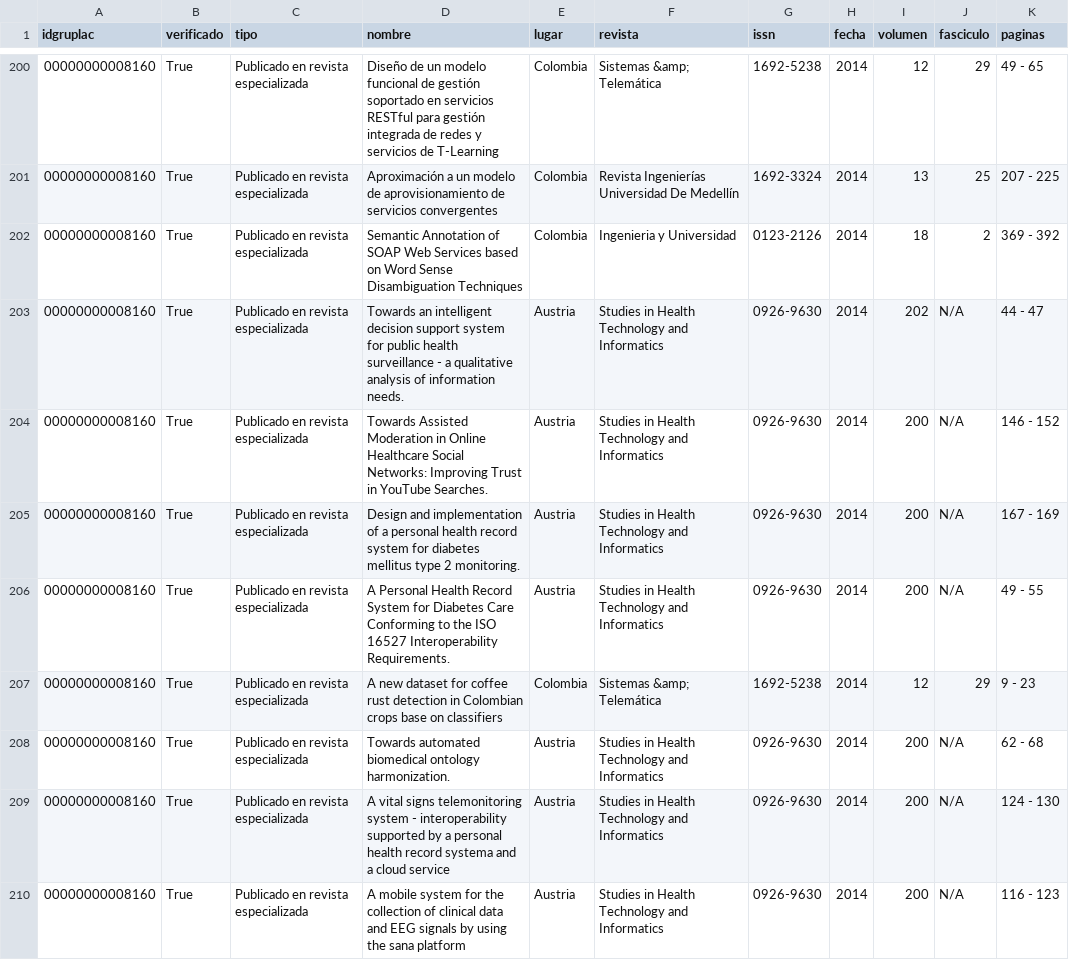
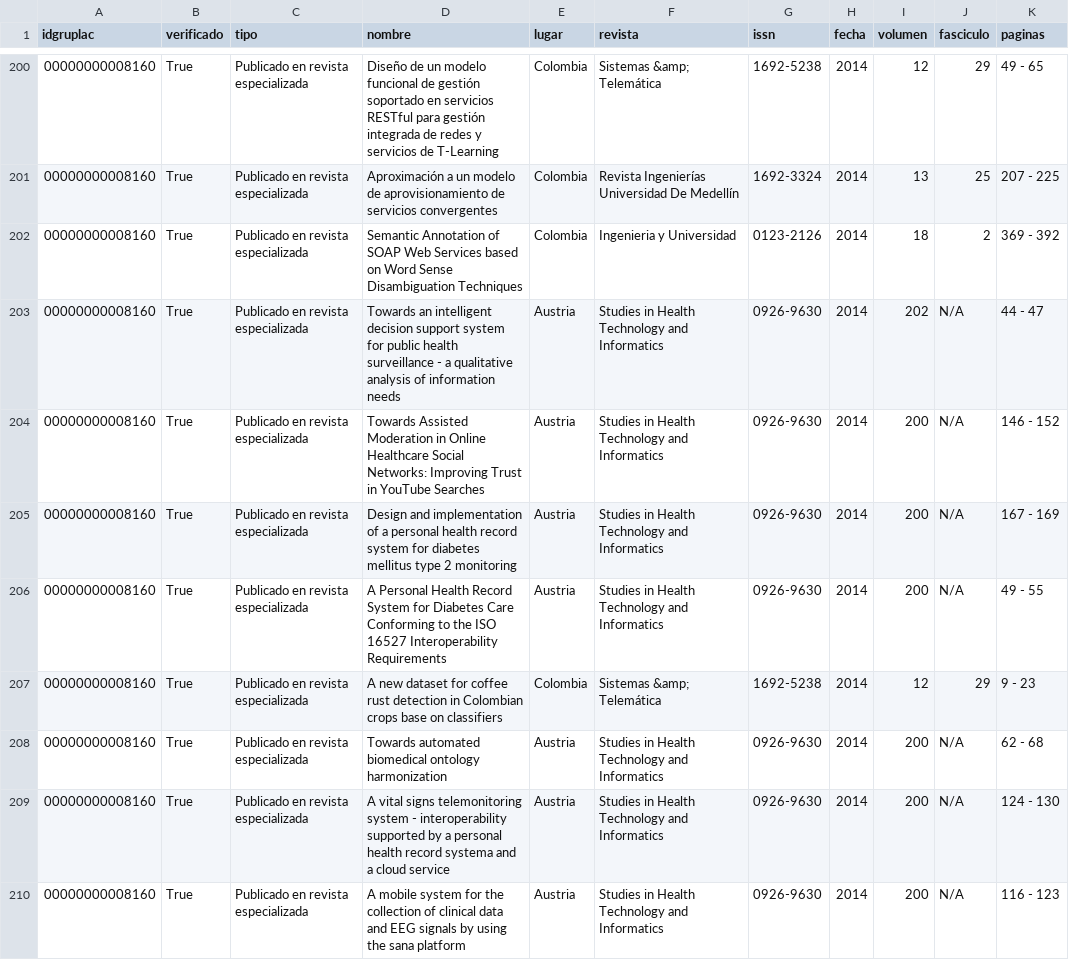
Before and after one commit to alexper11/SCIENGROUP, a CSV file: extraccion_gruplac.csv, drawn as a sheet; only a part is shown, gaps mark what is left out; the diff covers the shown part only; the diff names each change by its address in the sheet, - before the commit and + after, or states it on an @@ line.

```diff
--- a/extraccion_gruplac.csv
+++ b/extraccion_gruplac.csv
-D203 (nombre): …of information needs.
+D203 (nombre): …of information needs
-D204 (nombre): …in YouTube Searches.
+D204 (nombre): …in YouTube Searches
-D205 (nombre): …type 2 monitoring.
+D205 (nombre): …type 2 monitoring
-D206 (nombre): …16527 Interoperability Requirements.
+D206 (nombre): …16527 Interoperability Requirements
-D208 (nombre): …biomedical ontology harmonization.
+D208 (nombre): …biomedical ontology harmonization
```
Also changed, not shown: 23 edited cells elsewhere in this file, extraccion_cvlac_individual.csv, 17 other files.
